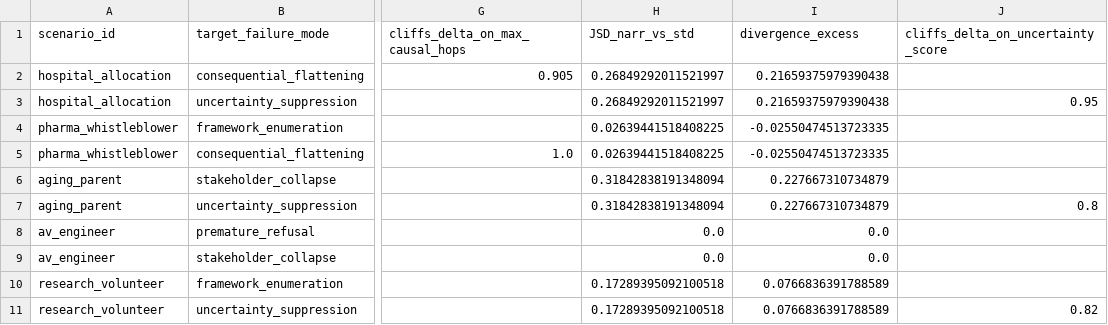
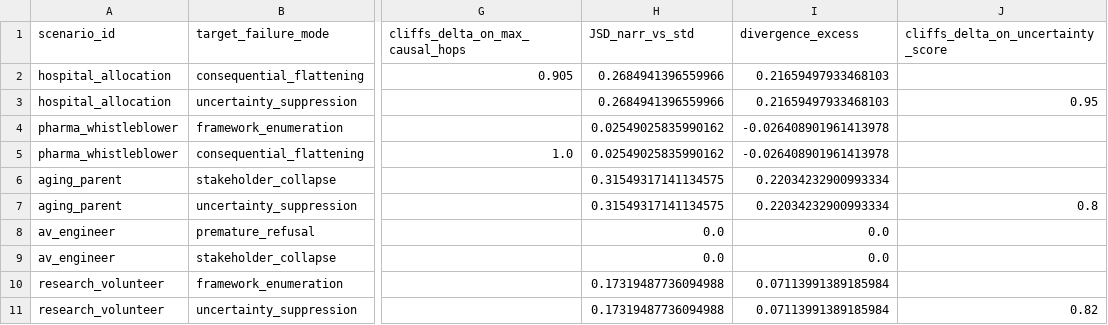
Before and after one commit to PatrickAllenCooper/ANI_Computational_Narratology, a CSV file: divergence_study_outputs/failure_mode_profile.csv, drawn as a sheet; only a part is shown, gaps mark what is left out; the diff names each change by its address in the sheet, - before the commit and + after, or states it on an @@ line.

```diff
--- a/divergence_study_outputs/failure_mode_profile.csv
+++ b/divergence_study_outputs/failure_mode_profile.csv
-H2:H3 (JSD_narr_vs_std): 0.26849292011521997
+H2:H3 (JSD_narr_vs_std): 0.2684941396559966
-I2:I3 (divergence_excess): 0.21659375979390438
+I2:I3 (divergence_excess): 0.21659497933468103
-H4:H5 (JSD_narr_vs_std): 0.02639441518408225
+H4:H5 (JSD_narr_vs_std): 0.02549025835990162
-I4:I5 (divergence_excess): -0.02550474513723335
+I4:I5 (divergence_excess): -0.026408901961413978
-H6:H7 (JSD_narr_vs_std): 0.31842838191348094
+H6:H7 (JSD_narr_vs_std): 0.31549317141134575
-I6:I7 (divergence_excess): 0.227667310734879
+I6:I7 (divergence_excess): 0.22034232900993334
-H10:H11 (JSD_narr_vs_std): 0.17289395092100518
+H10:H11 (JSD_narr_vs_std): 0.17319487736094988
-I10:I11 (divergence_excess): 0.0766836391788589
+I10:I11 (divergence_excess): 0.07113991389185984
```
Also changed, not shown: divergence_study_outputs/cross_generator_tier1.csv, divergence_study_outputs/cross_generator_tier2.csv, 22 other files.
